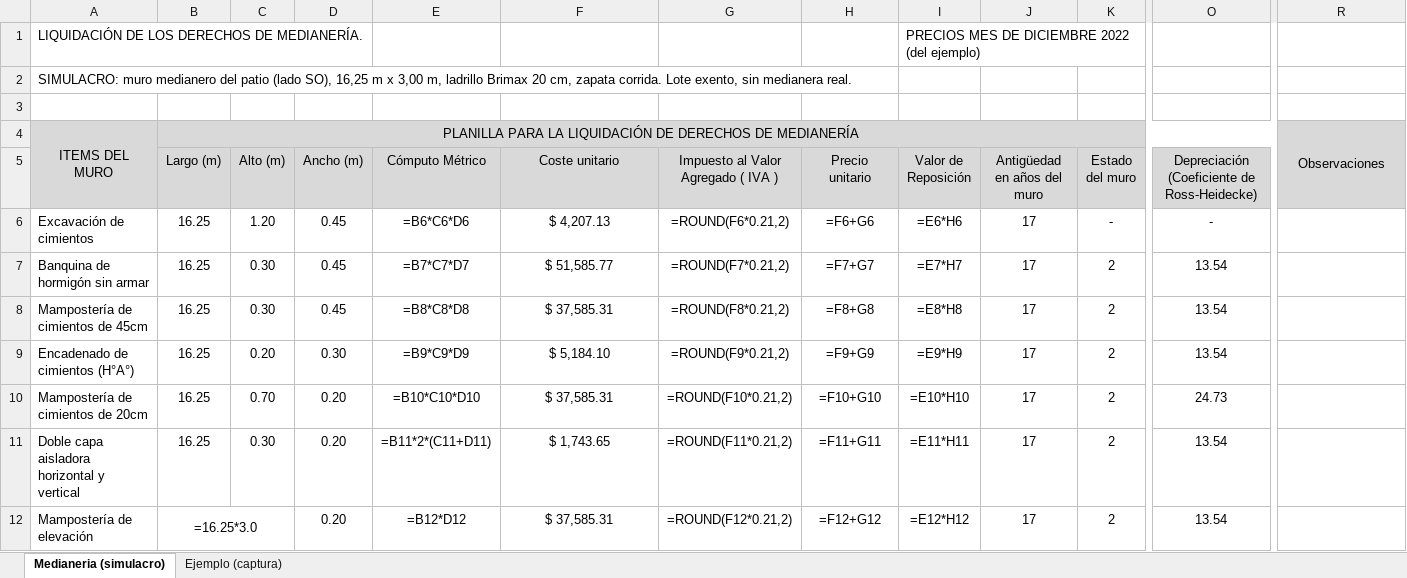
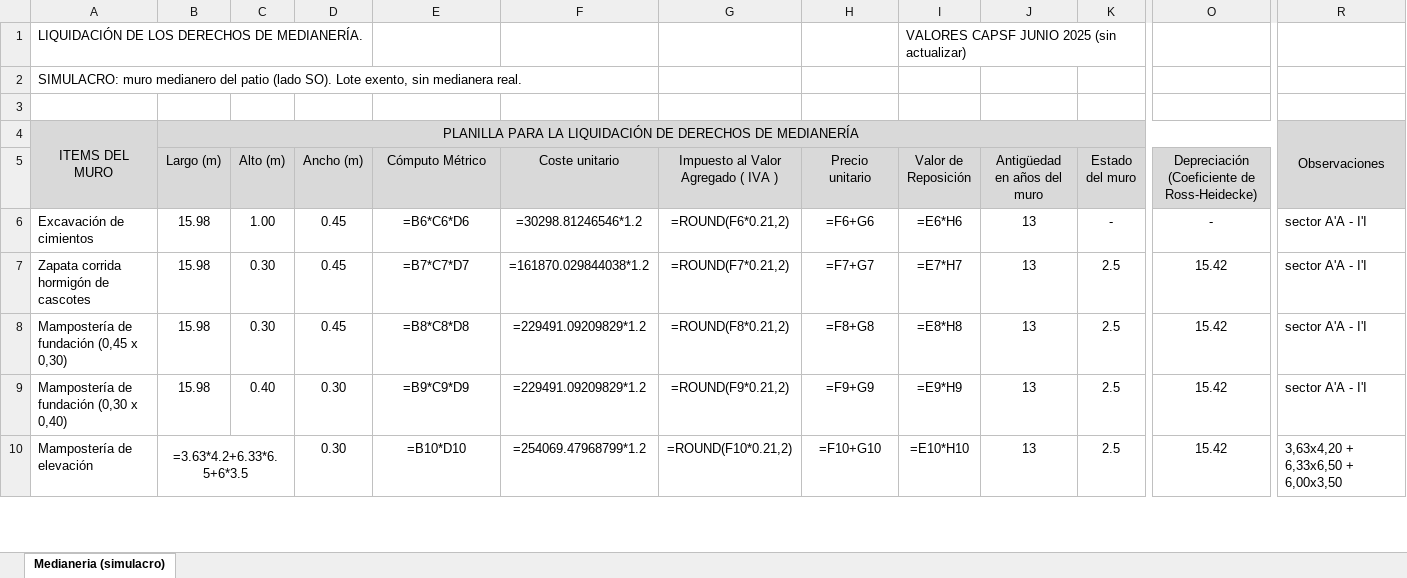
Before and after one commit to LoloMelia/tareas-claude, an Excel workbook: planillas/medianeria/Planilla medianeria.xlsx, sheet Medianeria (simulacro), drawn as a sheet; only a part is shown, gaps mark what is left out; values as stored, in another font and other column widths than the file's, no borders; formulas without a stored value are shown as written; removed rows and columns are numbered as before the commit, all else as after; rows hold the shown columns only; the diff covers the shown part only; the diff names each change by its address in the sheet, - before the commit and + after, or states it on an @@ line.

```diff
--- a/planillas/medianeria/Planilla medianeria.xlsx (sheet Medianeria (simulacro))
+++ b/planillas/medianeria/Planilla medianeria.xlsx (sheet Medianeria (simulacro))
-sheet tab: Ejemplo (captura)
-I1 (Valor de Reposición): PRECIOS MES DE DICIEMBRE 2022 (del ejemplo)
+I1 (Valor de Reposición): VALORES CAPSF JUNIO 2025 (sin actualizar)
-A2: …patio (lado SO), 16,25 m x 3,00 m, ladrillo Brimax 20 cm, zapata corrida. Lote exento,…
+A2: …patio (lado SO). Lote exento,…
-B6:B9 (Largo (m)): 16.25
+B6:B9 (Largo (m)): 15.98
-C6 (Alto (m)): 1.20
+C6 (Alto (m)): 1.00
-F6 (Coste unitario): $ 4,207.13
+F6 (Coste unitario): =30298.81246546*1.2
-J6:J9 (Antigüedad en años del muro): 17
+J6:J9 (Antigüedad en años del muro): 13
-R6:R9: (empty)
+R6:R9: sector A'A - I'I
-A7: Banquina de hormigón sin armar
+A7: Zapata corrida hormigón de cascotes
-F7 (Coste unitario): $ 51,585.77
+F7 (Coste unitario): =161870.029844038*1.2
-K7:K9 (Estado del muro): 2
+K7:K9 (Estado del muro): 2.5
-O7:O9: 13.54
+O7:O9: 15.42
-A8: Mampostería de cimientos de 45cm
+A8: Mampostería de fundación (0,45 x 0,30)
-F8 (Coste unitario): $ 37,585.31
+F8 (Coste unitario): =229491.09209829*1.2
-A9: Encadenado de cimientos (H°A°)
+A9: Mampostería de fundación (0,30 x 0,40)
-C9 (Alto (m)): 0.20
+C9 (Alto (m)): 0.40
-F9 (Coste unitario): $ 5,184.10
+F9 (Coste unitario): =229491.09209829*1.2
-row 10: Mampostería de cimientos de 20cm | 16.25 | 0.70 | 0.20 | =B10*C10*D10 | $ 37,585.31 | =ROUND(F10*0.21,2) | =F10+G10 | =E10*H10 | 17 | 2 | 24.73
-row 11: Doble capa aisladora horizontal y vertical | 16.25 | 0.30 | 0.20 | =B11*2*(C11+D11) | $ 1,743.65 | =ROUND(F11*0.21,2) | =F11+G11 | =E11*H11 | 17 | 2 | 13.54
-B10 (Largo (m)): =16.25*3.0
+B10 (Largo (m)): =3.63*4.2+6.33*6.5+6*3.5
-D10 (Ancho (m)): 0.20
+D10 (Ancho (m)): 0.30
-E10 (Cómputo Métrico): =B12*D12
+E10 (Cómputo Métrico): =B10*D10
-F10 (Coste unitario): $ 37,585.31
+F10 (Coste unitario): =254069.47968799*1.2
-G10: =ROUND(F12*0.21,2)
+G10: =ROUND(F10*0.21,2)
-H10 (Precio unitario): =F12+G12
+H10 (Precio unitario): =F10+G10
-I10 (Valor de Reposición): =E12*H12
+I10 (Valor de Reposición): =E10*H10
-J10 (Antigüedad en años del muro): 17
+J10 (Antigüedad en años del muro): 13
-K10 (Estado del muro): 2
+K10 (Estado del muro): 2.5
-O10: 13.54
+O10: 15.42
-R10: (empty)
+R10: 3,63x4,20 + 6,33x6,50 + 6,00x3,50
```
Also changed, not shown: 3 added rows and 19 edited cells elsewhere in this sheet, 4 other files.
